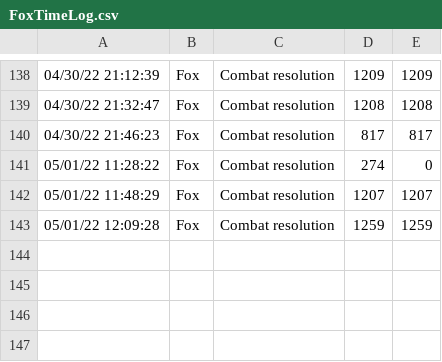
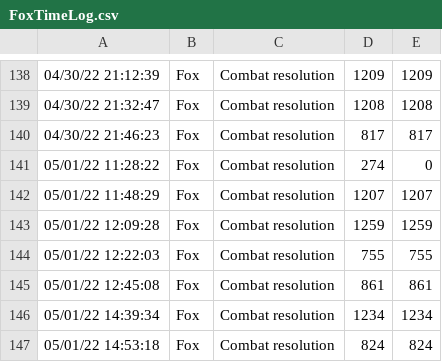
Before and after one commit to togfoxy/GeneralQuarters, a CSV file: Source/FoxTimeLog.csv, drawn as a sheet; only a part is shown, gaps mark what is left out.

```diff
--- a/Source/FoxTimeLog.csv
+++ b/Source/FoxTimeLog.csv
@@ -143 +143,5 @@
 05/01/22 12:09:28,Fox,Combat resolution,1259,1259
+05/01/22 12:22:03,Fox,Combat resolution,755,755
+05/01/22 12:45:08,Fox,Combat resolution,861,861
+05/01/22 14:39:34,Fox,Combat resolution,1234,1234
+05/01/22 14:53:18,Fox,Combat resolution,824,824
```
Also changed, not shown: 4 other files.
